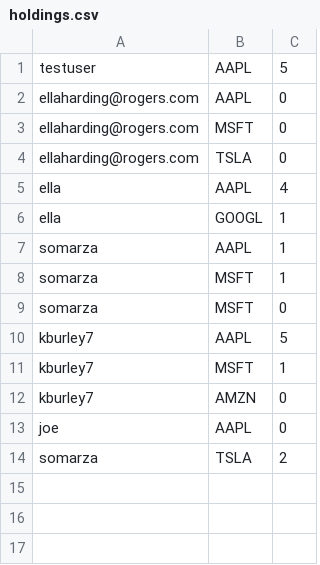
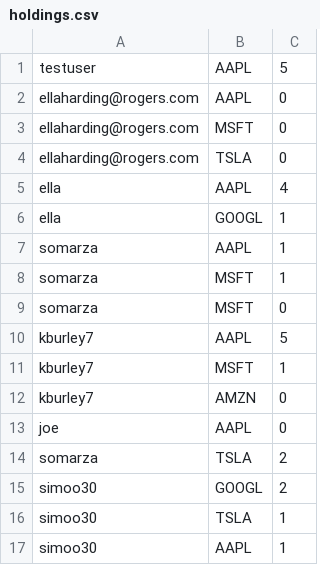
Before and after one commit to rishabroyc/3313_GroupTeal_StockProject, a CSV file: backend/db/holdings.csv, drawn as a sheet; the diff names each change by its address in the sheet, - before the commit and + after, or states it on an @@ line.

```diff
--- a/backend/db/holdings.csv
+++ b/backend/db/holdings.csv
+row 15: simoo30 | GOOGL | 2
+row 16: simoo30 | TSLA | 1
+row 17: simoo30 | AAPL | 1
```
Also changed, not shown: backend/db/transactions.csv, backend/db/users.csv.
